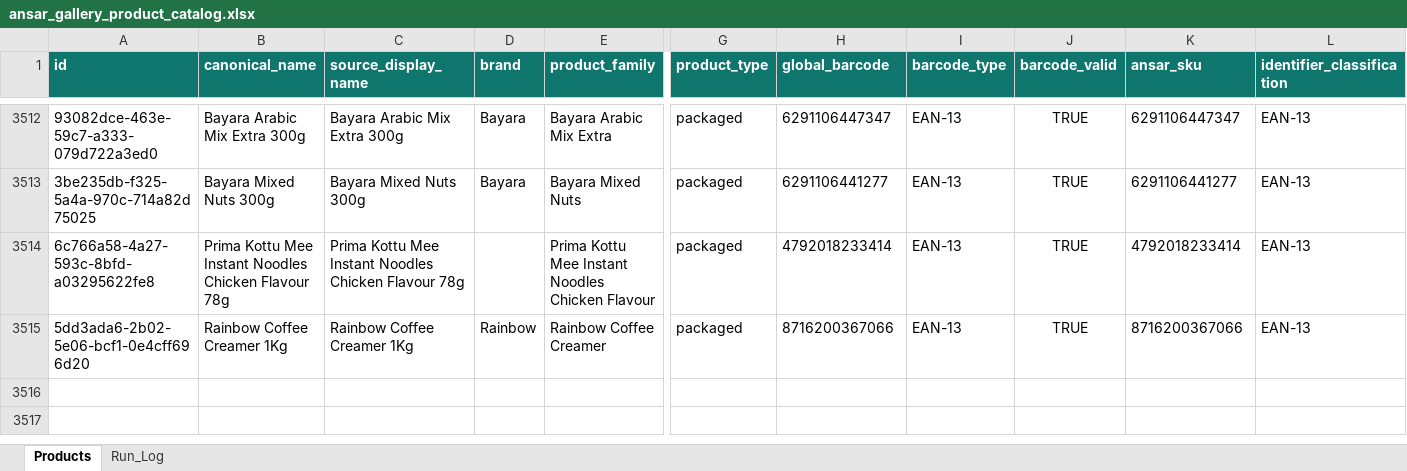
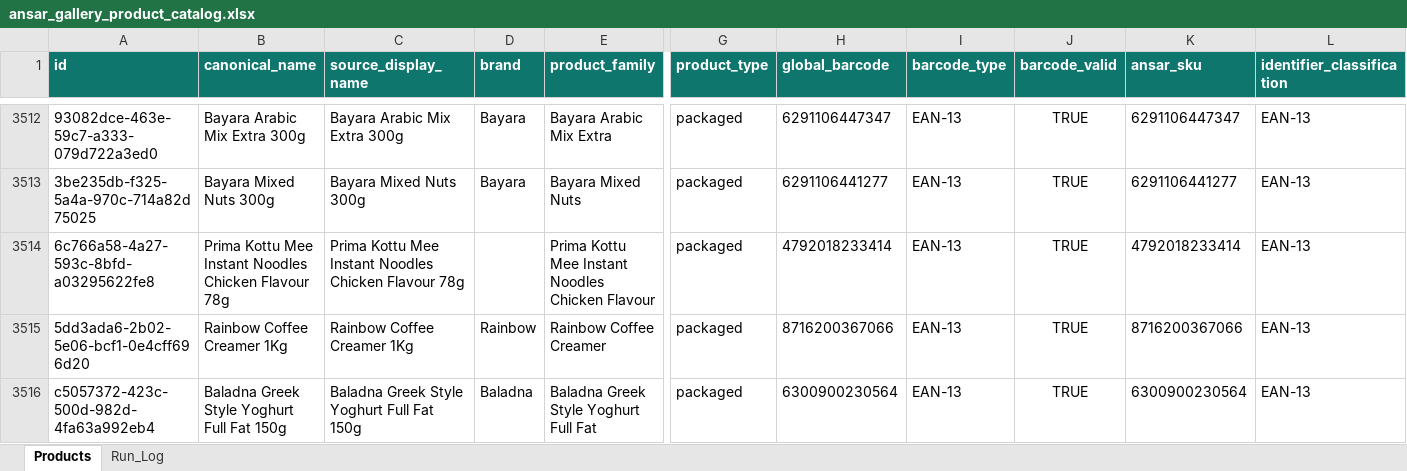
Before and after one commit to arham6212/product-expiry-management, an Excel workbook: data/ansar_gallery_product_catalog.xlsx, sheet Products, drawn as a sheet; only a part is shown, gaps mark what is left out; values as stored, in another font and other column widths than the file's, no borders; table styles not drawn; rows hold the shown columns only; the diff names each change by its address in the sheet, - before the commit and + after, or states it on an @@ line.

```diff
--- a/data/ansar_gallery_product_catalog.xlsx (sheet Products)
+++ b/data/ansar_gallery_product_catalog.xlsx (sheet Products)
+row 3516: c5057372-423c-500d-982d-4fa63a992eb4 | Baladna Greek Style Yoghurt Full Fat 150g | Baladna Greek Style Yoghurt Full Fat 150g | Baladna | Baladna Greek Style Yoghurt Full Fat | packaged | 6300900230564 | EAN-13 | TRUE | 6300900230564 | EAN-13
```
Also changed, not shown: sheet Run_Log, 3 other files.
